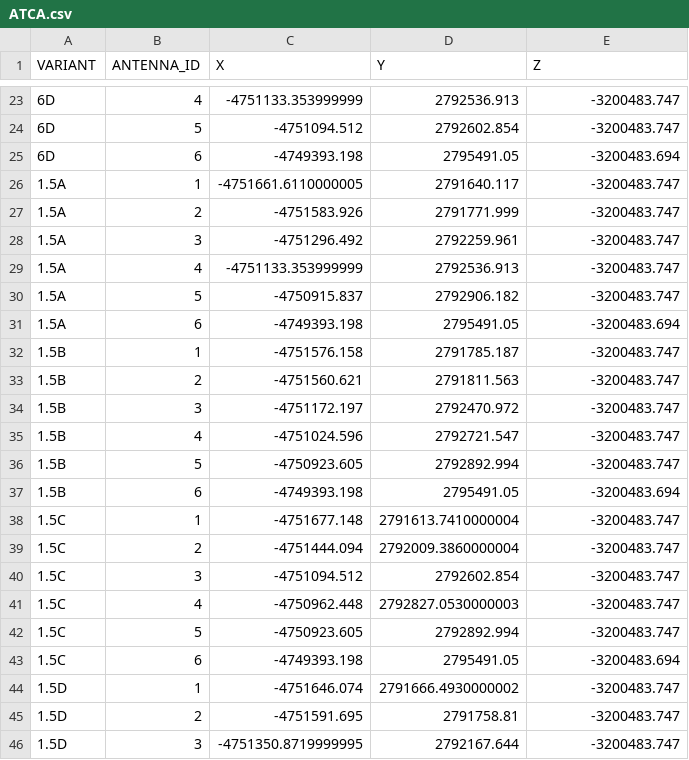
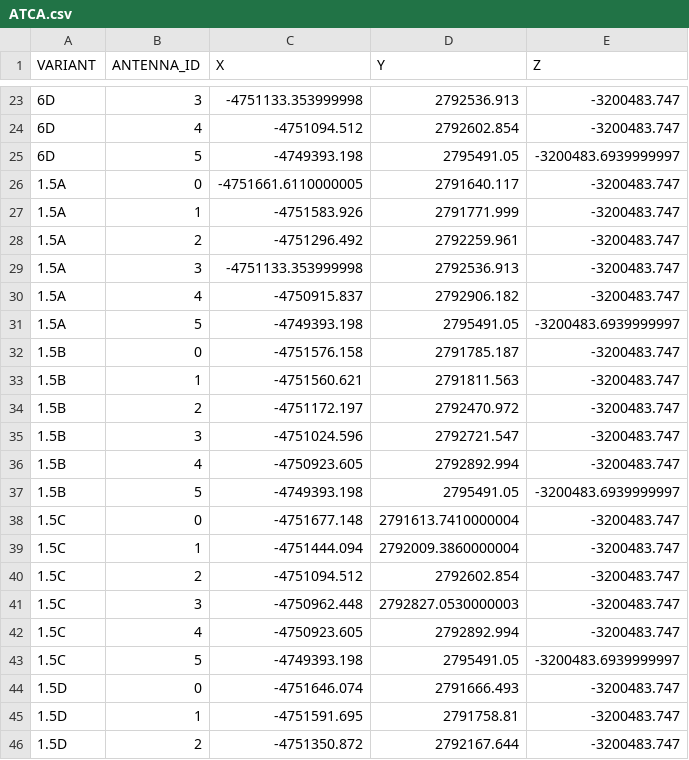
Before and after one commit to SepandKashani/pypeline, a CSV file: pypeline/data/phased_array/instrument/ATCA.csv, drawn as a sheet; only a part is shown, gaps mark what is left out; the diff covers the shown part only.

```diff
--- a/pypeline/data/phased_array/instrument/ATCA.csv
+++ b/pypeline/data/phased_array/instrument/ATCA.csv
@@ -23,24 +23,24 @@ VARIANT,ANTENNA_ID,X,Y,Z
-6D,4,-4751133.353999999,2792536.913,-3200483.747
-6D,5,-4751094.512,2792602.854,-3200483.747
-6D,6,-4749393.198,2795491.05,-3200483.694
-1.5A,1,-4751661.6110000005,2791640.117,-3200483.747
-1.5A,2,-4751583.926,2791771.999,-3200483.747
-1.5A,3,-4751296.492,2792259.961,-3200483.747
-1.5A,4,-4751133.353999999,2792536.913,-3200483.747
-1.5A,5,-4750915.837,2792906.182,-3200483.747
-1.5A,6,-4749393.198,2795491.05,-3200483.694
-1.5B,1,-4751576.158,2791785.187,-3200483.747
-1.5B,2,-4751560.621,2791811.563,-3200483.747
-1.5B,3,-4751172.197,2792470.972,-3200483.747
-1.5B,4,-4751024.596,2792721.547,-3200483.747
-1.5B,5,-4750923.605,2792892.994,-3200483.747
-1.5B,6,-4749393.198,2795491.05,-3200483.694
-1.5C,1,-4751677.148,2791613.7410000004,-3200483.747
-1.5C,2,-4751444.094,2792009.3860000004,-3200483.747
-1.5C,3,-4751094.512,2792602.854,-3200483.747
-1.5C,4,-4750962.448,2792827.0530000003,-3200483.747
-1.5C,5,-4750923.605,2792892.994,-3200483.747
-1.5C,6,-4749393.198,2795491.05,-3200483.694
-1.5D,1,-4751646.074,2791666.4930000002,-3200483.747
-1.5D,2,-4751591.695,2791758.81,-3200483.747
-1.5D,3,-4751350.8719999995,2792167.644,-3200483.747
+6D,3,-4751133.353999998,2792536.913,-3200483.747
+6D,4,-4751094.512,2792602.854,-3200483.747
+6D,5,-4749393.198,2795491.05,-3200483.6939999997
+1.5A,0,-4751661.6110000005,2791640.117,-3200483.747
+1.5A,1,-4751583.926,2791771.999,-3200483.747
+1.5A,2,-4751296.492,2792259.961,-3200483.747
+1.5A,3,-4751133.353999998,2792536.913,-3200483.747
+1.5A,4,-4750915.837,2792906.182,-3200483.747
+1.5A,5,-4749393.198,2795491.05,-3200483.6939999997
+1.5B,0,-4751576.158,2791785.187,-3200483.747
+1.5B,1,-4751560.621,2791811.563,-3200483.747
+1.5B,2,-4751172.197,2792470.972,-3200483.747
+1.5B,3,-4751024.596,2792721.547,-3200483.747
+1.5B,4,-4750923.605,2792892.994,-3200483.747
+1.5B,5,-4749393.198,2795491.05,-3200483.6939999997
+1.5C,0,-4751677.148,2791613.7410000004,-3200483.747
+1.5C,1,-4751444.094,2792009.3860000004,-3200483.747
+1.5C,2,-4751094.512,2792602.854,-3200483.747
+1.5C,3,-4750962.448,2792827.0530000003,-3200483.747
+1.5C,4,-4750923.605,2792892.994,-3200483.747
+1.5C,5,-4749393.198,2795491.05,-3200483.6939999997
+1.5D,0,-4751646.074,2791666.493,-3200483.747
+1.5D,1,-4751591.695,2791758.81,-3200483.747
+1.5D,2,-4751350.872,2792167.644,-3200483.747
```
Also changed, not shown: 131 edited cells elsewhere in this file, 4 other files.
